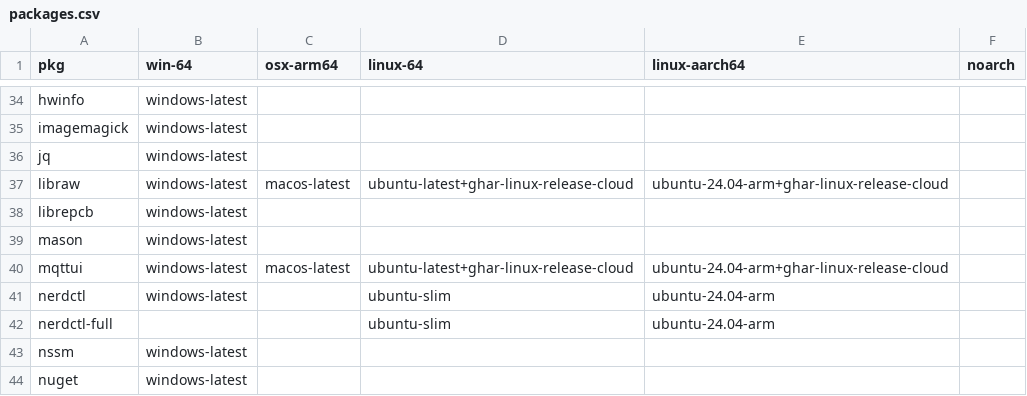
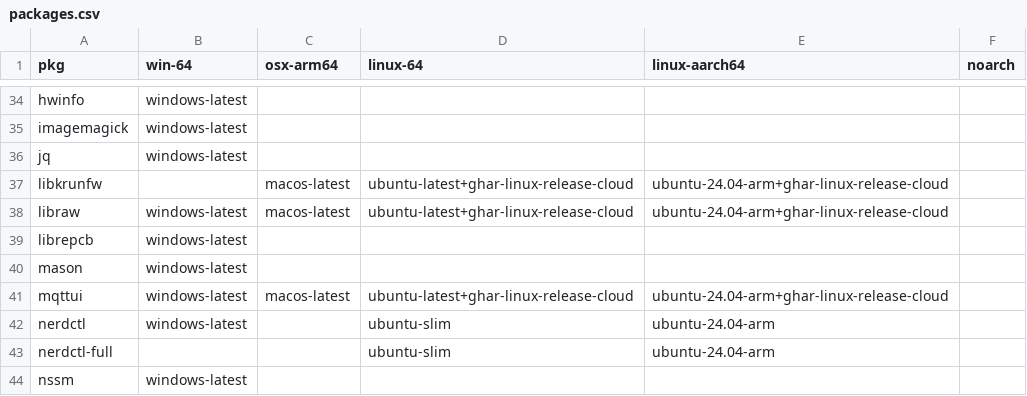
Before and after one commit to Glatzel/demon-forge, a CSV file: packages.csv, drawn as a sheet; only a part is shown, gaps mark what is left out; the shorter side is filled out with more unchanged rows.

```diff
--- a/packages.csv
+++ b/packages.csv
@@ -36,2 +36,3 @@ imagemagick,windows-latest,,,,
 jq,windows-latest,,,,
+libkrunfw,,macos-latest,ubuntu-latest+ghar-linux-release-cloud,ubuntu-24.04-arm+ghar-linux-release-cloud,
 libraw,windows-latest,macos-latest,ubuntu-latest+ghar-linux-release-cloud,ubuntu-24.04-arm+ghar-linux-release-cloud,
```
Also changed, not shown: 3 other files.
